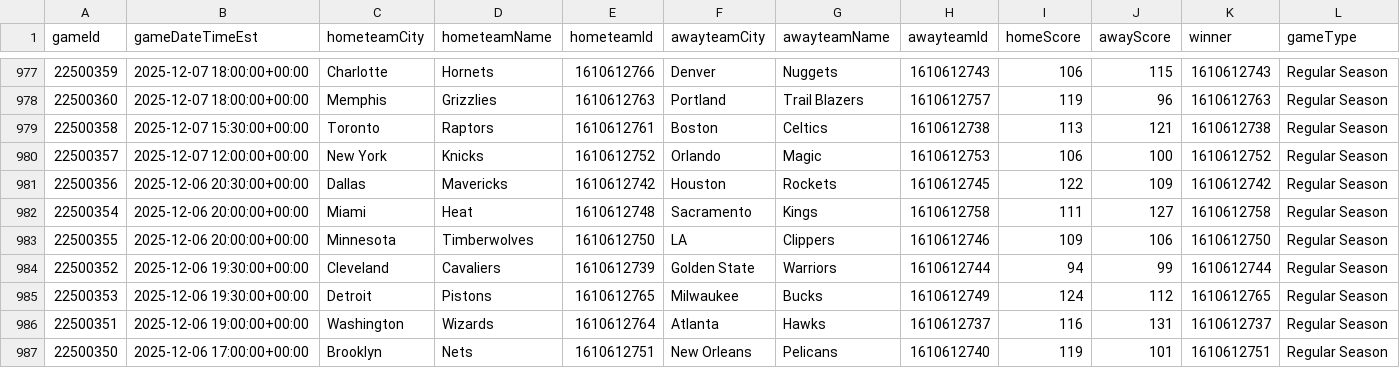
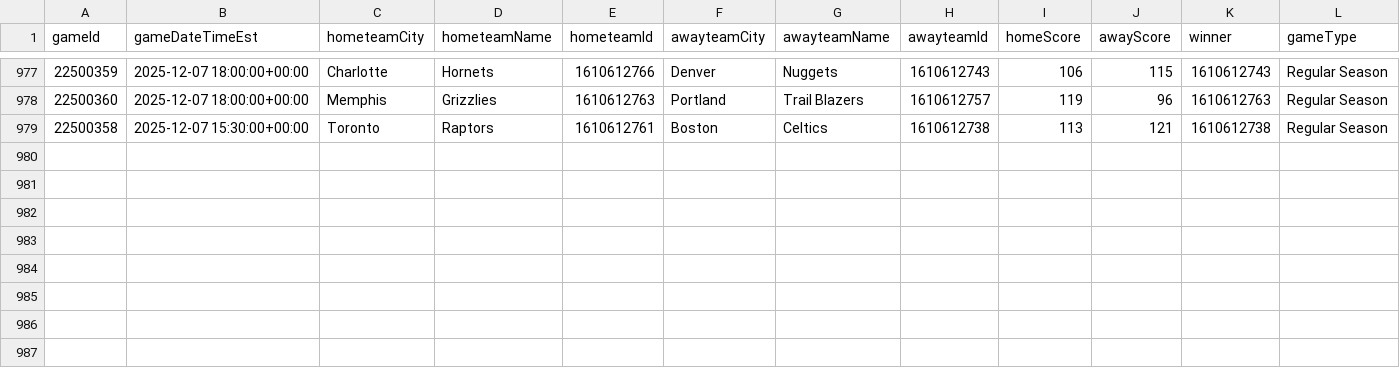
Before and after one commit to mina-p1/Open-Bet, a CSV file: backend/data/box_scores/Games.csv, drawn as a sheet; only a part is shown, gaps mark what is left out; rows hold the shown columns only; the diff names each change by its address in the sheet, - before the commit and + after, or states it on an @@ line.

```diff
--- a/backend/data/box_scores/Games.csv
+++ b/backend/data/box_scores/Games.csv
-row 980: 22500357 | 2025-12-07 12:00:00+00:00 | New York | Knicks | 1610612752 | Orlando | Magic | 1610612753 | 106 | 100 | 1610612752 | Regular Season
-row 981: 22500356 | 2025-12-06 20:30:00+00:00 | Dallas | Mavericks | 1610612742 | Houston | Rockets | 1610612745 | 122 | 109 | 1610612742 | Regular Season
-row 982: 22500354 | 2025-12-06 20:00:00+00:00 | Miami | Heat | 1610612748 | Sacramento | Kings | 1610612758 | 111 | 127 | 1610612758 | Regular Season
-row 983: 22500355 | 2025-12-06 20:00:00+00:00 | Minnesota | Timberwolves | 1610612750 | LA | Clippers | 1610612746 | 109 | 106 | 1610612750 | Regular Season
-row 984: 22500352 | 2025-12-06 19:30:00+00:00 | Cleveland | Cavaliers | 1610612739 | Golden State | Warriors | 1610612744 | 94 | 99 | 1610612744 | Regular Season
-row 985: 22500353 | 2025-12-06 19:30:00+00:00 | Detroit | Pistons | 1610612765 | Milwaukee | Bucks | 1610612749 | 124 | 112 | 1610612765 | Regular Season
-row 986: 22500351 | 2025-12-06 19:00:00+00:00 | Washington | Wizards | 1610612764 | Atlanta | Hawks | 1610612737 | 116 | 131 | 1610612737 | Regular Season
-row 987: 22500350 | 2025-12-06 17:00:00+00:00 | Brooklyn | Nets | 1610612751 | New Orleans | Pelicans | 1610612740 | 119 | 101 | 1610612751 | Regular Season
```
Also changed, not shown: backend/data/box_scores/TeamStatistics.csv, 3 other files.
